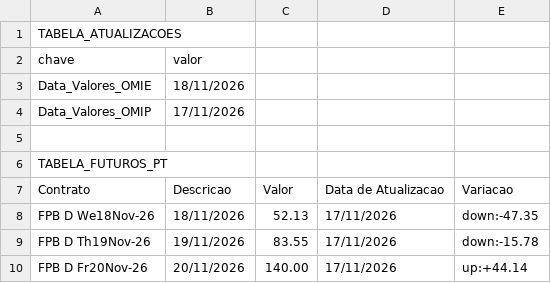
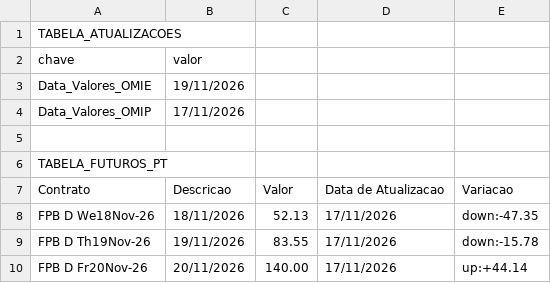
Before and after one commit to tiagofelicia/dados-energia, a CSV file: data/omie/futuros_omip.csv, drawn as a sheet; only a part is shown.

```diff
--- a/data/omie/futuros_omip.csv
+++ b/data/omie/futuros_omip.csv
@@ -2,3 +2,3 @@
 chave,valor
-Data_Valores_OMIE,18/11/2026
+Data_Valores_OMIE,19/11/2026
 Data_Valores_OMIP,17/11/2026
```
Also changed, not shown: 4 other files.
